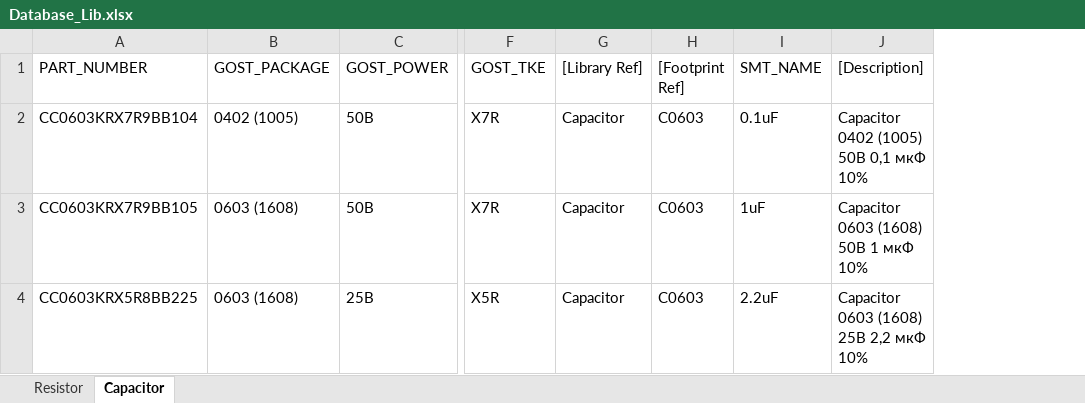
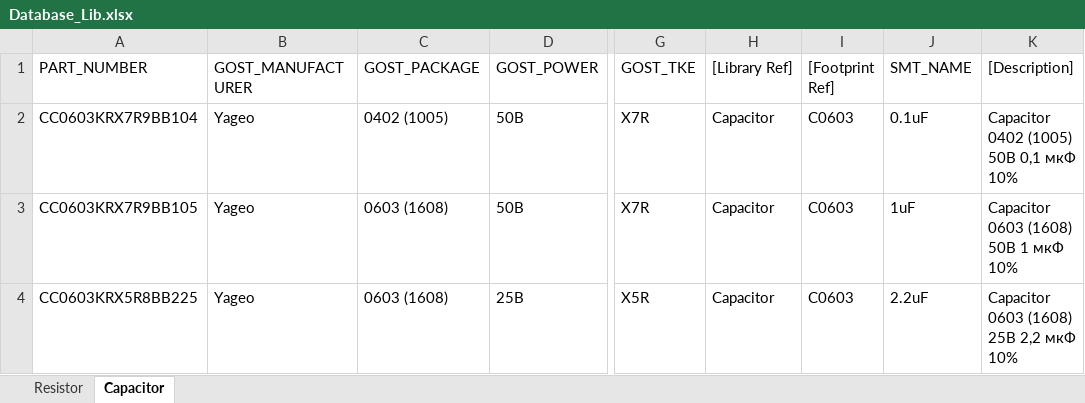
Before and after one commit to lipovkinss/Altium_Library, an Excel workbook: Database_Lib.xlsx, sheet Capacitor, drawn as a sheet; only a part is shown, gaps mark what is left out; values as stored, in another font and other column widths than the file's, no borders; addresses are those after the commit; the diff names each change by its address in the sheet, - before the commit and + after, or states it on an @@ line.

Commit message:
24.03.26
FIX: DataBase_Lib.dblib

```diff
--- a/Database_Lib.xlsx (sheet Capacitor)
+++ b/Database_Lib.xlsx (sheet Capacitor)
+column B (GOST_MANUFACTURER), rows 2-4: all Yageo
-I2:I4 ([Footprint Ref]): С0603
+I2:I4 ([Footprint Ref]): C0603
```
Also changed, not shown: sheet Resistor, formulas that keep their value, 3 other files.
